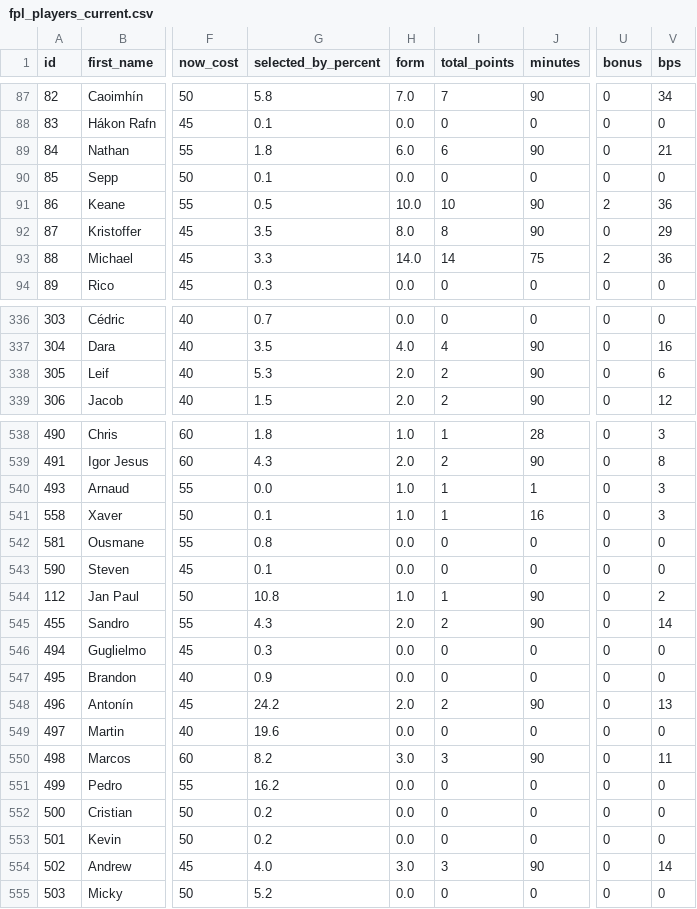
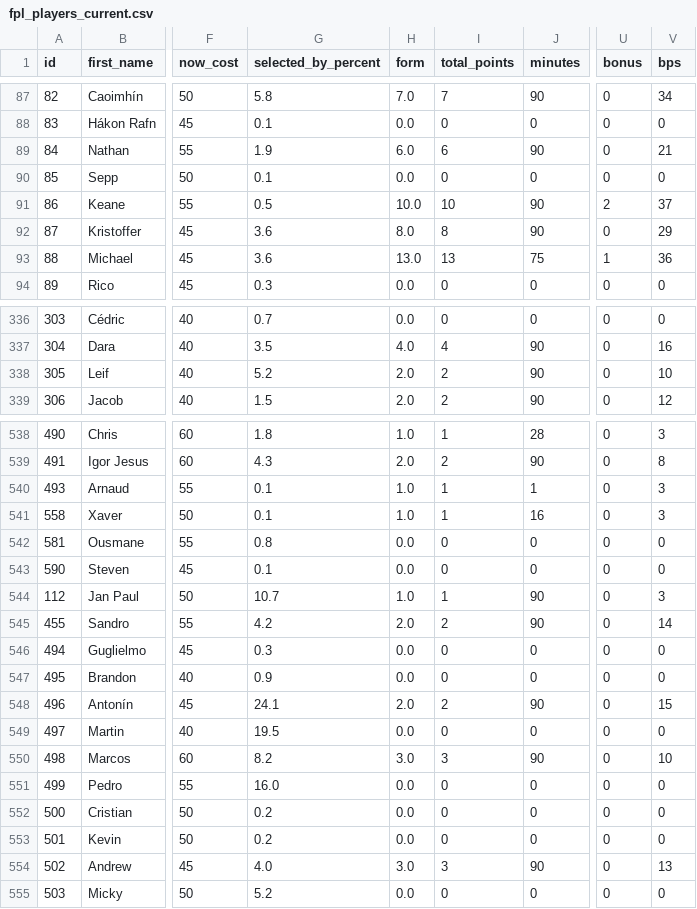
Before and after one commit to MayoLJS/Data-Portfolio, a CSV file: 04_Fantasy_PL/data/fpl_players_current.csv, drawn as a sheet; only a part is shown, gaps mark what is left out; the diff covers the shown part only; the diff names each change by its address in the sheet, - before the commit and + after, or states it on an @@ line.

```diff
--- a/04_Fantasy_PL/data/fpl_players_current.csv
+++ b/04_Fantasy_PL/data/fpl_players_current.csv
-G89 (selected_by_percent): 1.8
+G89 (selected_by_percent): 1.9
-V91 (bps): 36
+V91 (bps): 37
-G92 (selected_by_percent): 3.5
+G92 (selected_by_percent): 3.6
-G93 (selected_by_percent): 3.3
+G93 (selected_by_percent): 3.6
-H93 (form): 14.0
+H93 (form): 13.0
-I93 (total_points): 14
+I93 (total_points): 13
-U93 (bonus): 2
+U93 (bonus): 1
-G338 (selected_by_percent): 5.3
+G338 (selected_by_percent): 5.2
-V338 (bps): 6
+V338 (bps): 10
-G540 (selected_by_percent): 0.0
+G540 (selected_by_percent): 0.1
-G544 (selected_by_percent): 10.8
+G544 (selected_by_percent): 10.7
-V544 (bps): 2
+V544 (bps): 3
-G545 (selected_by_percent): 4.3
+G545 (selected_by_percent): 4.2
-G548 (selected_by_percent): 24.2
+G548 (selected_by_percent): 24.1
-V548 (bps): 13
+V548 (bps): 15
-G549 (selected_by_percent): 19.6
+G549 (selected_by_percent): 19.5
-V550 (bps): 11
+V550 (bps): 10
-G551 (selected_by_percent): 16.2
+G551 (selected_by_percent): 16.0
-V554 (bps): 14
+V554 (bps): 13
```
Also changed, not shown: 49 edited cells elsewhere in this file.
